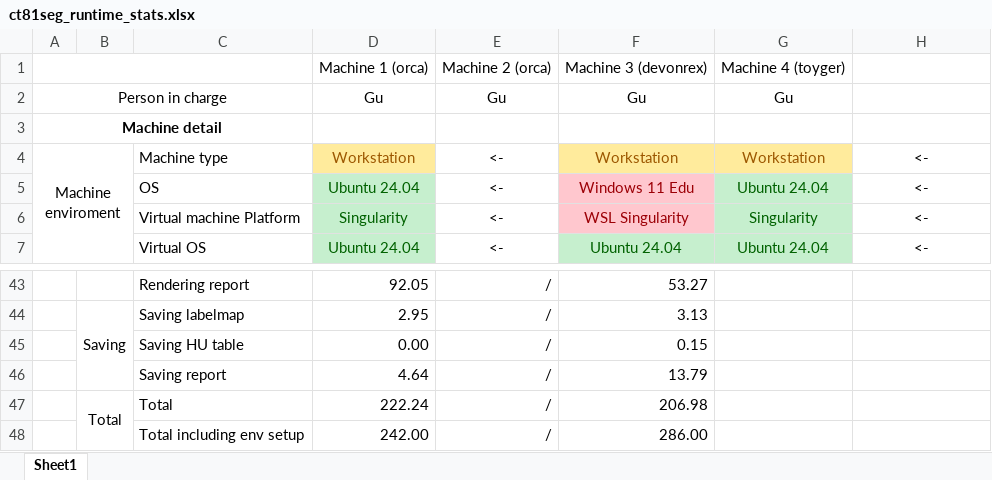
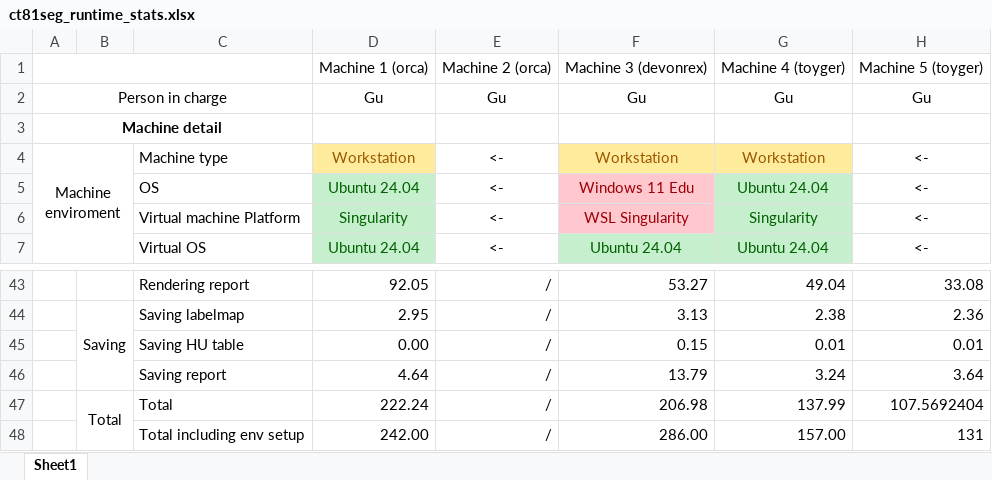
Before and after one commit to Kayaba-Akihiko/CT81SegApp, an Excel workbook: materials/ct81seg_runtime_stats.xlsx, sheet Sheet1, drawn as a sheet; only a part is shown, gaps mark what is left out; values as stored, in another font and other column widths than the file's, no borders; conditional formats not drawn; the diff covers the shown part only; the diff names each change by its address in the sheet, - before the commit and + after, or states it on an @@ line.

```diff
--- a/materials/ct81seg_runtime_stats.xlsx (sheet Sheet1)
+++ b/materials/ct81seg_runtime_stats.xlsx (sheet Sheet1)
-H1: (empty)
+H1: Machine 5 (toyger)
-H2: (empty)
+H2: Gu
-G43: (empty)
+G43: 49.04
-H43: (empty)
+H43: 33.08
-G44: (empty)
+G44: 2.38
-H44: (empty)
+H44: 2.36
-G45: (empty)
+G45: 0.01
-H45: (empty)
+H45: 0.01
-G46: (empty)
+G46: 3.24
-H46: (empty)
+H46: 3.64
-G47: (empty)
+G47: 137.99
-H47: (empty)
+H47: 107.5692404
-G48: (empty)
+G48: 157.00
-H48: (empty)
+H48: 131
```
Also changed, not shown: 32 edited cells elsewhere in this sheet.
